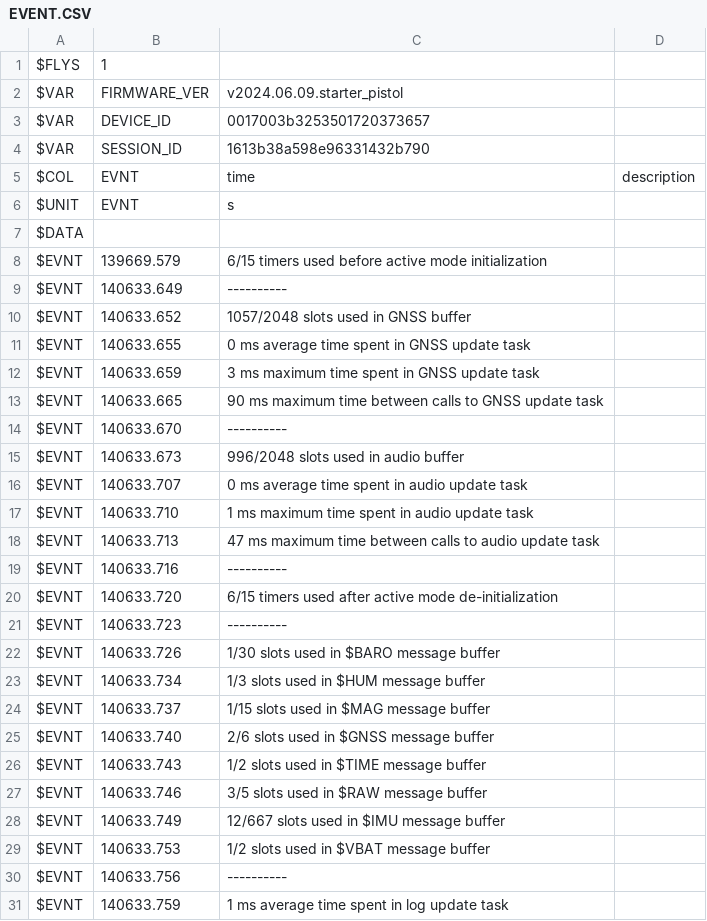
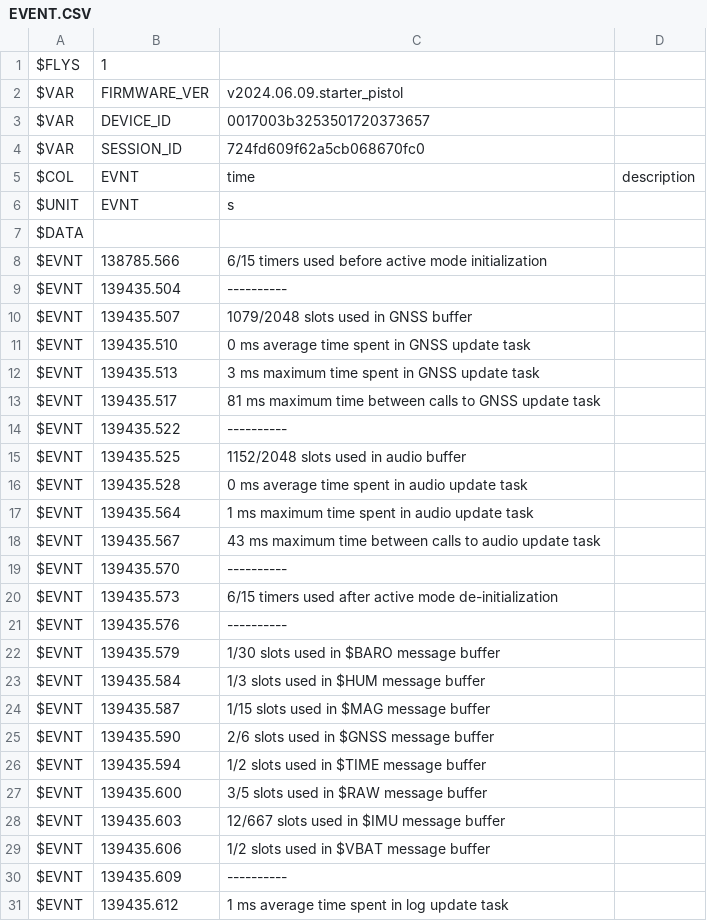
Before and after one commit to platypii/BASElineXR, a CSV file: app/src/main/assets/rock_whopper/EVENT.CSV, drawn as a sheet; only a part is shown; the diff covers the shown part only.

```diff
--- a/app/src/main/assets/rock_whopper/EVENT.CSV
+++ b/app/src/main/assets/rock_whopper/EVENT.CSV
@@ -3,3 +3,3 @@ $VAR,FIRMWARE_VER,v2024.06.09.starter_pistol
 $VAR,DEVICE_ID,0017003b3253501720373657
-$VAR,SESSION_ID,1613b38a598e96331432b790
+$VAR,SESSION_ID,724fd609f62a5cb068670fc0
 $COL,EVNT,time,description
@@ -7,25 +7,25 @@ $UNIT,EVNT,s,
 $DATA
-$EVNT,139669.579,"6/15 timers used before active mode initialization"
-$EVNT,140633.649,"----------"
-$EVNT,140633.652,"1057/2048 slots used in GNSS buffer"
-$EVNT,140633.655,"0 ms average time spent in GNSS update task"
-$EVNT,140633.659,"3 ms maximum time spent in GNSS update task"
-$EVNT,140633.665,"90 ms maximum time between calls to GNSS update task"
-$EVNT,140633.670,"----------"
-$EVNT,140633.673,"996/2048 slots used in audio buffer"
-$EVNT,140633.707,"0 ms average time spent in audio update task"
-$EVNT,140633.710,"1 ms maximum time spent in audio update task"
-$EVNT,140633.713,"47 ms maximum time between calls to audio update task"
-$EVNT,140633.716,"----------"
-$EVNT,140633.720,"6/15 timers used after active mode de-initialization"
-$EVNT,140633.723,"----------"
-$EVNT,140633.726,"1/30 slots used in $BARO message buffer"
-$EVNT,140633.734,"1/3 slots used in $HUM message buffer"
-$EVNT,140633.737,"1/15 slots used in $MAG message buffer"
-$EVNT,140633.740,"2/6 slots used in $GNSS message buffer"
-$EVNT,140633.743,"1/2 slots used in $TIME message buffer"
-$EVNT,140633.746,"3/5 slots used in $RAW message buffer"
-$EVNT,140633.749,"12/667 slots used in $IMU message buffer"
-$EVNT,140633.753,"1/2 slots used in $VBAT message buffer"
-$EVNT,140633.756,"----------"
-$EVNT,140633.759,"1 ms average time spent in log update task"
+$EVNT,138785.566,"6/15 timers used before active mode initialization"
+$EVNT,139435.504,"----------"
+$EVNT,139435.507,"1079/2048 slots used in GNSS buffer"
+$EVNT,139435.510,"0 ms average time spent in GNSS update task"
+$EVNT,139435.513,"3 ms maximum time spent in GNSS update task"
+$EVNT,139435.517,"81 ms maximum time between calls to GNSS update task"
+$EVNT,139435.522,"----------"
+$EVNT,139435.525,"1152/2048 slots used in audio buffer"
+$EVNT,139435.528,"0 ms average time spent in audio update task"
+$EVNT,139435.564,"1 ms maximum time spent in audio update task"
+$EVNT,139435.567,"43 ms maximum time between calls to audio update task"
+$EVNT,139435.570,"----------"
+$EVNT,139435.573,"6/15 timers used after active mode de-initialization"
+$EVNT,139435.576,"----------"
+$EVNT,139435.579,"1/30 slots used in $BARO message buffer"
+$EVNT,139435.584,"1/3 slots used in $HUM message buffer"
+$EVNT,139435.587,"1/15 slots used in $MAG message buffer"
+$EVNT,139435.590,"2/6 slots used in $GNSS message buffer"
+$EVNT,139435.594,"1/2 slots used in $TIME message buffer"
+$EVNT,139435.600,"3/5 slots used in $RAW message buffer"
+$EVNT,139435.603,"12/667 slots used in $IMU message buffer"
+$EVNT,139435.606,"1/2 slots used in $VBAT message buffer"
+$EVNT,139435.609,"----------"
+$EVNT,139435.612,"1 ms average time spent in log update task"
```
Also changed, not shown: 10 edited cells elsewhere in this file, 24 other files.
